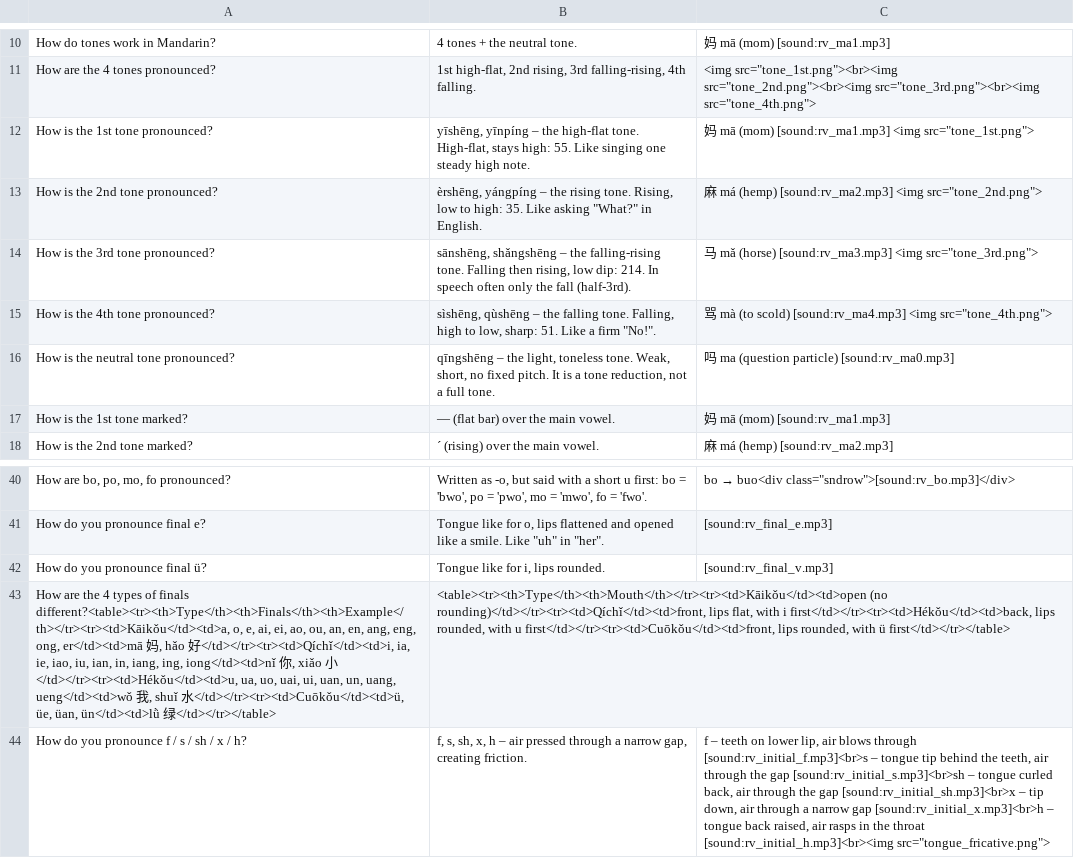
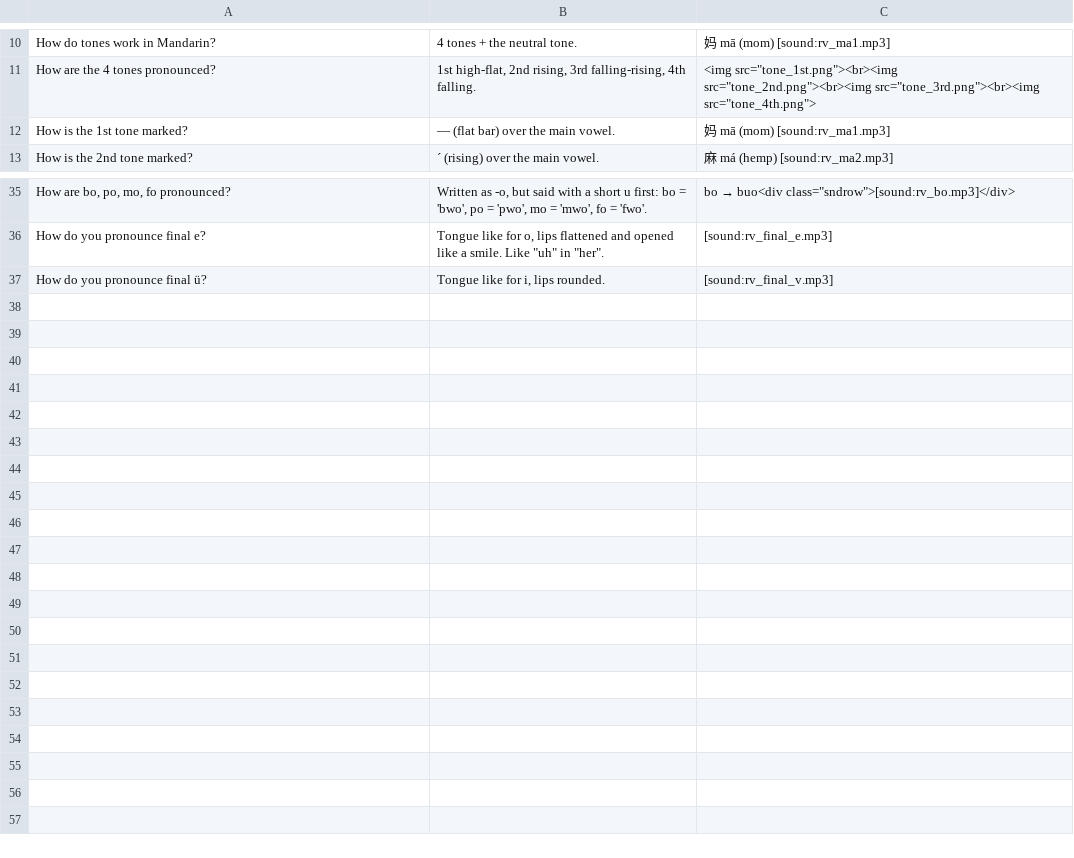
Before and after one commit to Waldmann-dev/Anki-Chinesisch, a TSV file: Chinese Grammar/01. Phonetic Foundations/01. Syllables, Initials, Finals, Tones, Neutral Tone/cards.tsv, drawn as a sheet; only a part is shown, gaps mark what is left out; the diff names each change by its address in the sheet, - before the commit and + after, or states it on an @@ line.

```diff
--- a/Chinese Grammar/01. Phonetic Foundations/01. Syllables, Initials, Finals, Tones, Neutral Tone/cards.tsv
+++ b/Chinese Grammar/01. Phonetic Foundations/01. Syllables, Initials, Finals, Tones, Neutral Tone/cards.tsv
-row 12: How is the 1st tone pronounced? | yīshēng, yīnpíng – the high-flat tone. High-flat, stays high: 55. Like singing one steady high note. | 妈 mā (mom) [sound:rv_ma1.mp3] <img src="tone_1st.png">
-row 13: How is the 2nd tone pronounced? | èrshēng, yángpíng – the rising tone. Rising, low to high: 35. Like asking "What?" in English. | 麻 má (hemp) [sound:rv_ma2.mp3] <img src="tone_2nd.png">
-row 14: How is the 3rd tone pronounced? | sānshēng, shǎngshēng – the falling-rising tone. Falling then rising, low dip: 214. In speech often only the fall (half-3rd). | 马 mǎ (horse) [sound:rv_ma3.mp3] <img src="tone_3rd.png">
-row 15: How is the 4th tone pronounced? | sìshēng, qùshēng – the falling tone. Falling, high to low, sharp: 51. Like a firm "No!". | 骂 mà (to scold) [sound:rv_ma4.mp3] <img src="tone_4th.png">
-row 16: How is the neutral tone pronounced? | qīngshēng – the light, toneless tone. Weak, short, no fixed pitch. It is a tone reduction, not a full tone. | 吗 ma (question particle) [sound:rv_ma0.mp3]
-row 43: How are the 4 types of finals different?<table><tr><th>Type</th><th>Finals</th><th>Example</th></tr><tr><td>Kāikǒu</td><td>a, o, e, ai, ei, ao, ou, an, en, ang, eng, ong, er</td><td>mā 妈, hǎo 好</td></tr><tr><td>Qíchǐ</td><td>i, ia, ie, iao, iu, ian, in, iang, ing, iong</td><td>nǐ 你, xiǎo 小</td></tr><tr><td>Hékǒu</td><td>u, ua, uo, uai, ui, uan, un, uang, ueng</td><td>wǒ 我, shuǐ 水</td></tr><tr><td>Cuōkǒu</td><td>ü, üe, üan, ün</td><td>lǜ 绿</td></tr></table> | <table><tr><th>Type</th><th>Mouth</th></tr><tr><td>Kāikǒu</td><td>open (no rounding)</td></tr><tr><td>Qíchǐ</td><td>front, lips flat, with i first</td></tr><tr><td>Hékǒu</td><td>back, lips rounded, with u first</td></tr><tr><td>Cuōkǒu</td><td>front, lips rounded, with ü first</td></tr></table>
-row 44: How do you pronounce f / s / sh / x / h? | f, s, sh, x, h – air pressed through a narrow gap, creating friction. | f – teeth on lower lip, air blows through [sound:rv_initial_f.mp3]<br>s – tongue tip behind the teeth, air through the gap [sound:rv_initial_s.mp3]<br>sh – tongue curled back, air through the gap [sound:rv_initial_sh.mp3]<br>x – tip down, air through a narrow gap [sound:rv_initial_x.mp3]<br>h – tongue back raised, air rasps in the throat [sound:rv_initial_h.mp3]<br><img src="tongue_fricative.png">
```
Also changed, not shown: Chinese Grammar/05. Demonstratives Zhe Na/cards.tsv, Chinese Grammar/08. Sentence Particle Le/cards.tsv, 5 other files.
